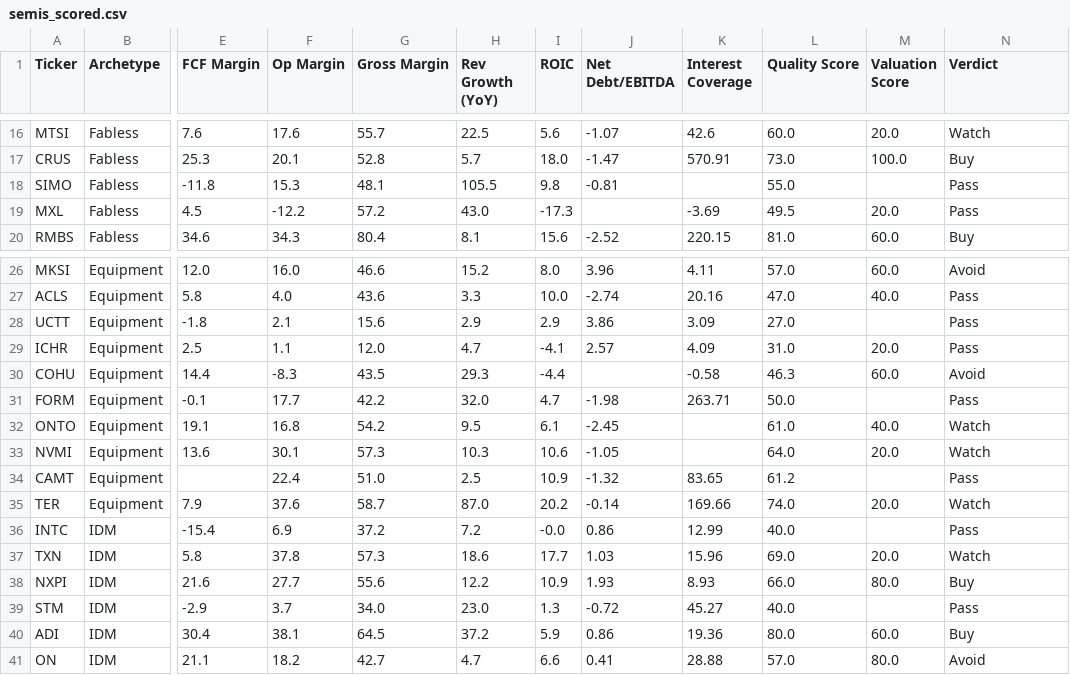
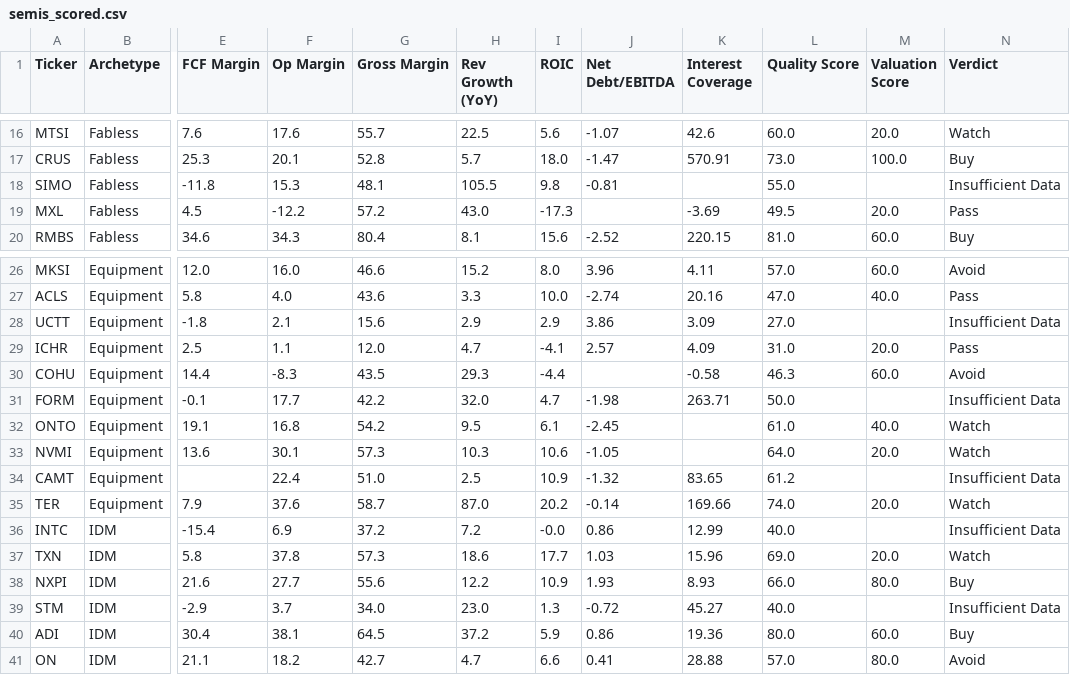
Before and after one commit to NersesArslan/Stockify, a CSV file: data/semis_scored.csv, drawn as a sheet; only a part is shown, gaps mark what is left out; the diff names each change by its address in the sheet, - before the commit and + after, or states it on an @@ line.

Commit message:
updated cyber and semis scored csv files

```diff
--- a/data/semis_scored.csv
+++ b/data/semis_scored.csv
-N18 (Verdict): Pass
+N18 (Verdict): Insufficient Data
-N28 (Verdict): Pass
+N28 (Verdict): Insufficient Data
-N31 (Verdict): Pass
+N31 (Verdict): Insufficient Data
-N34 (Verdict): Pass
+N34 (Verdict): Insufficient Data
-N36 (Verdict): Pass
+N36 (Verdict): Insufficient Data
-N39 (Verdict): Pass
+N39 (Verdict): Insufficient Data
```
Also changed, not shown: data/cyber_scored.csv.
